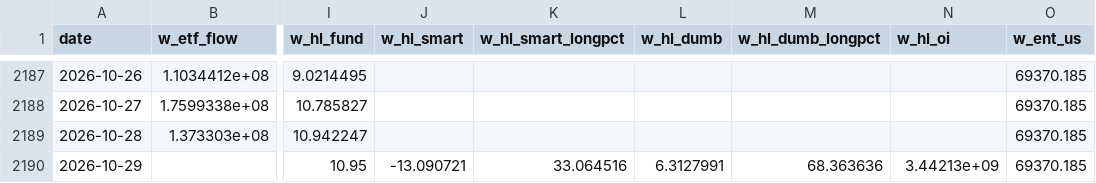
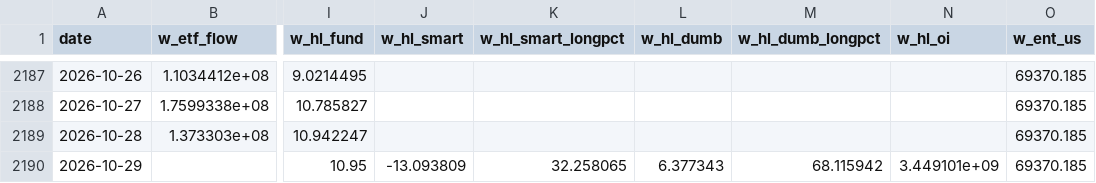
Before and after one commit to wywigacz/bitcoin-predictor, a CSV file: data/whales.csv, drawn as a sheet; only a part is shown, gaps mark what is left out; the diff names each change by its address in the sheet, - before the commit and + after, or states it on an @@ line.

```diff
--- a/data/whales.csv
+++ b/data/whales.csv
-J2190 (w_hl_smart): -13.090721
+J2190 (w_hl_smart): -13.093809
-K2190 (w_hl_smart_longpct): 33.064516
+K2190 (w_hl_smart_longpct): 32.258065
-L2190 (w_hl_dumb): 6.3127991
+L2190 (w_hl_dumb): 6.377343
-M2190 (w_hl_dumb_longpct): 68.363636
+M2190 (w_hl_dumb_longpct): 68.115942
-N2190 (w_hl_oi): 3.44213e+09
+N2190 (w_hl_oi): 3.449101e+09
```
Also changed, not shown: data/forecast_log.csv, data/hl_snapshots.csv, 23 other files.
